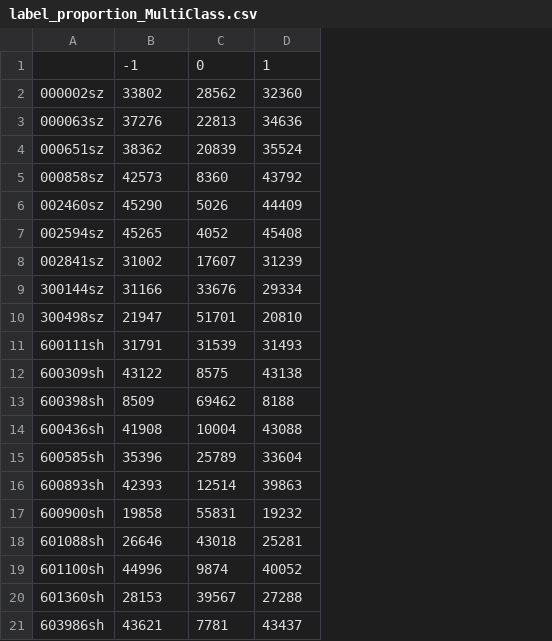
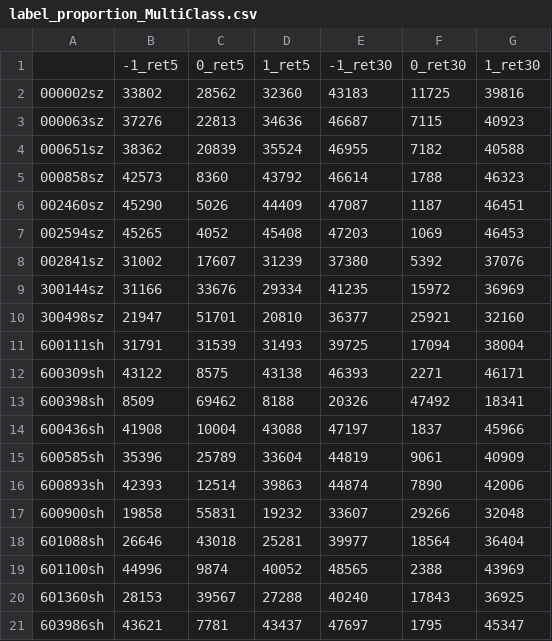
Before and after one commit to whoislisa/LOB-CNN, a CSV file: label_proportion_MultiClass.csv, drawn as a sheet; removed rows and columns are numbered as before the commit, all else as after; the diff names each change by its address in the sheet, - before the commit and + after, or states it on an @@ line.

Commit message:
calc label proportion

```diff
--- a/label_proportion_MultiClass.csv
+++ b/label_proportion_MultiClass.csv
+column E, rows 2-21: 43183 | 46687 | 46955 | 46614 | 47087 | 47203 | 37380 | 41235 | 36377 | 39725 | 46393 | 20326 | 47197 | 44819 | 44874 | 33607 | 39977 | 48565 | 40240 | 47697
+column F, rows 2-21: 11725 | 7115 | 7182 | 1788 | 1187 | 1069 | 5392 | 15972 | 25921 | 17094 | 2271 | 47492 | 1837 | 9061 | 7890 | 29266 | 18564 | 2388 | 17843 | 1795
+column G, rows 2-21: 39816 | 40923 | 40588 | 46323 | 46451 | 46453 | 37076 | 36969 | 32160 | 38004 | 46171 | 18341 | 45966 | 40909 | 42006 | 32048 | 36404 | 43969 | 36925 | 45347
-row 1:  | -1 | 0 | 1
+row 1:  | -1_ret5 | 0_ret5 | 1_ret5 | -1_ret30 | 0_ret30 | 1_ret30
```
Also changed, not shown: 1 other file.
